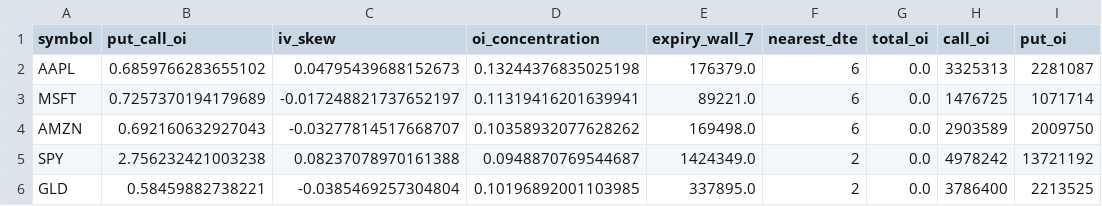
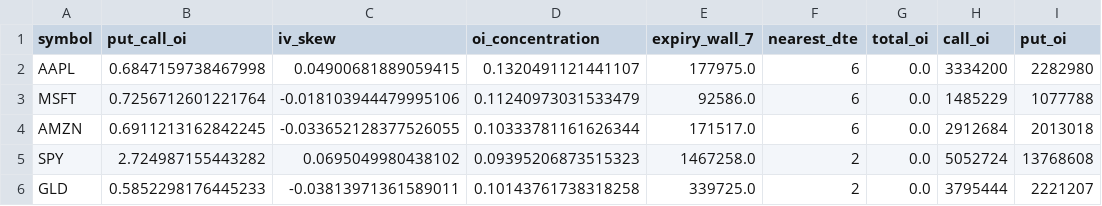
Before and after one commit to eugenferber616-design/Analyse-Pro, a CSV file: data/processed/options_signals.csv, drawn as a sheet; only a part is shown; the diff covers the shown part only.

```diff
--- a/data/processed/options_signals.csv
+++ b/data/processed/options_signals.csv
@@ -1,6 +1,6 @@
 symbol,put_call_oi,iv_skew,oi_concentration,expiry_wall_7,nearest_dte,total_oi,call_oi,put_oi
-AAPL,0.6859766283655102,0.04795439688152673,0.13244376835025198,176379.0,6,0.0,3325313,2281087
-MSFT,0.7257370194179689,-0.017248821737652197,0.11319416201639941,89221.0,6,0.0,1476725,1071714
-AMZN,0.692160632927043,-0.03277814517668707,0.10358932077628262,169498.0,6,0.0,2903589,2009750
-SPY,2.756232421003238,0.08237078970161388,0.0948870769544687,1424349.0,2,0.0,4978242,13721192
-GLD,0.58459882738221,-0.0385469257304804,0.10196892001103985,337895.0,2,0.0,3786400,2213525
+AAPL,0.6847159738467998,0.04900681889059415,0.1320491121441107,177975.0,6,0.0,3334200,2282980
+MSFT,0.7256712601221764,-0.018103944479995106,0.11240973031533479,92586.0,6,0.0,1485229,1077788
+AMZN,0.6911213162842245,-0.033652128377526055,0.10333781161626344,171517.0,6,0.0,2912684,2013018
+SPY,2.724987155443282,0.0695049980438102,0.09395206873515323,1467258.0,2,0.0,5052724,13768608
+GLD,0.5852298176445233,-0.03813971361589011,0.10143761738318258,339725.0,2,0.0,3795444,2221207
```
Also changed, not shown: 24 edited cells elsewhere in this file, data/processed/options_oi_by_expiry.csv, data/processed/options_oi_by_strike.csv, 15 other files.
